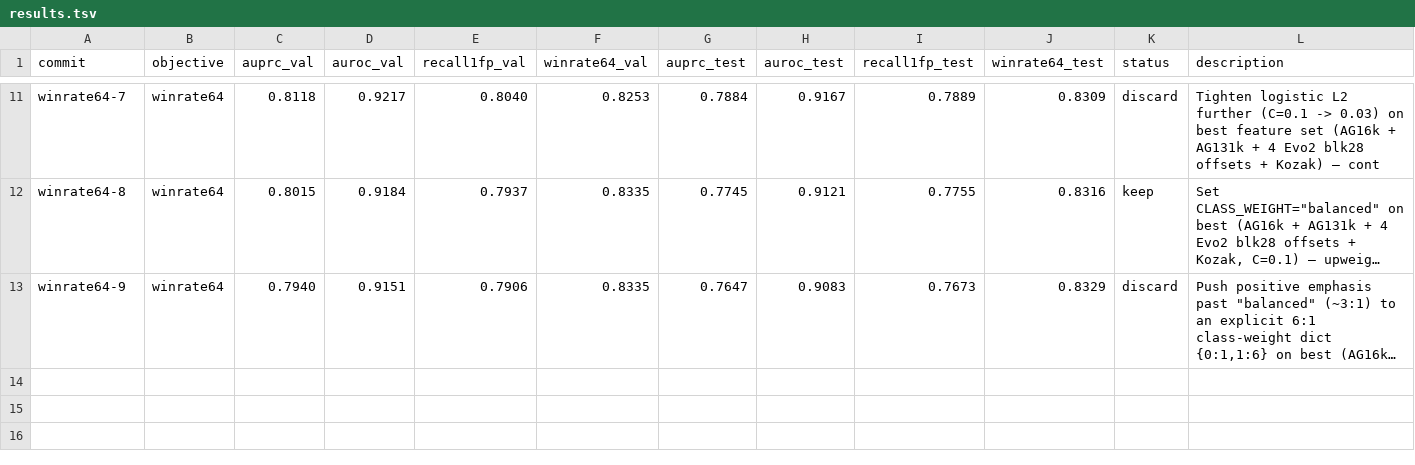
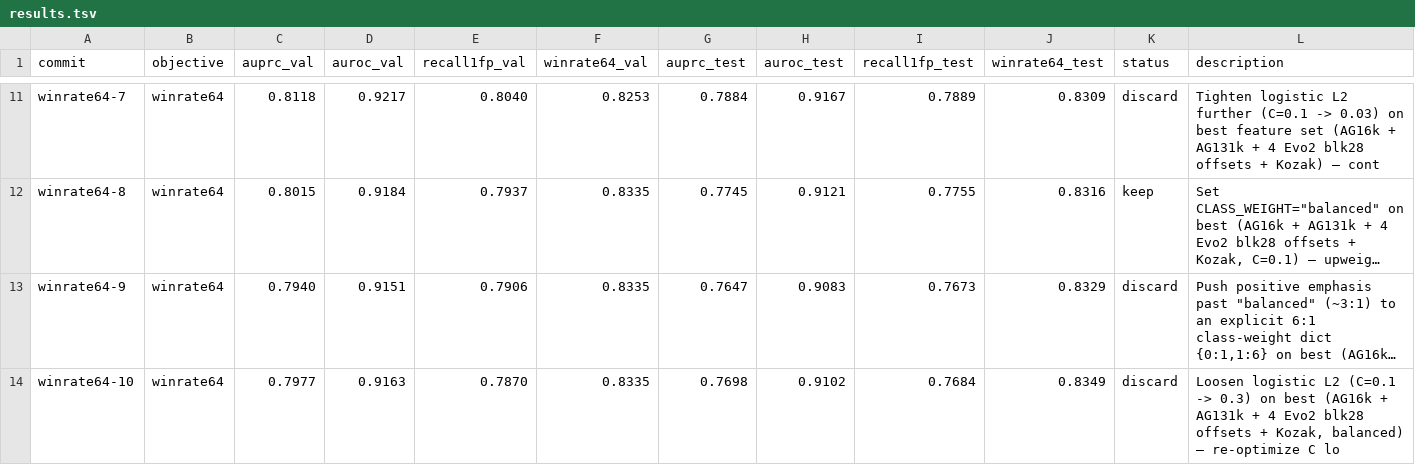
Before and after one commit to cheeseman-lab/tisiago, a TSV file: autoresearch/results.tsv, drawn as a sheet; only a part is shown, gaps mark what is left out; long unchanged cells end in …; the diff names each change by its address in the sheet, - before the commit and + after, or states it on an @@ line.

Commit message:
[winrate64] discard i10 obj=0.8335 (bar=0.8335): Loosen logistic L2 (C=0.1 -> 0.3) on best (AG16k + AG131k + 4 Evo2 blk28 offsets + Kozak, balanced) — re-optimize C lo

```diff
--- a/autoresearch/results.tsv
+++ b/autoresearch/results.tsv
+row 14: winrate64-10 | winrate64 | 0.7977 | 0.9163 | 0.7870 | 0.8335 | 0.7698 | 0.9102 | 0.7684 | 0.8349 | discard | Loosen logistic L2 (C=0.1 -> 0.3) on best (AG16k + AG131k + 4 Evo2 blk28 offsets + Kozak, balanced) — re-optimize C lo
```
